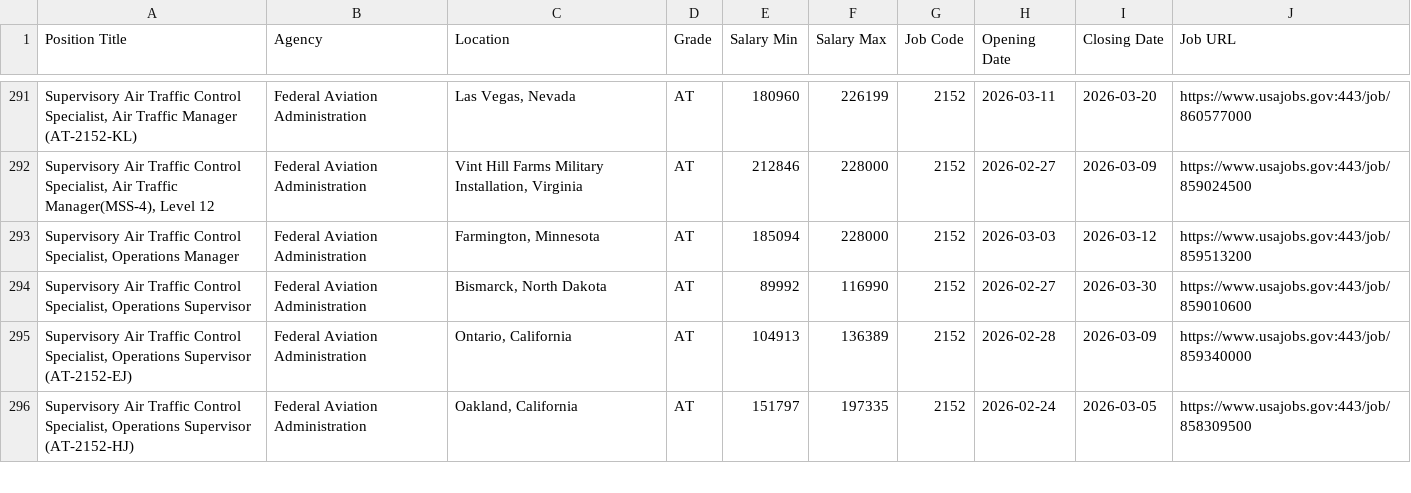
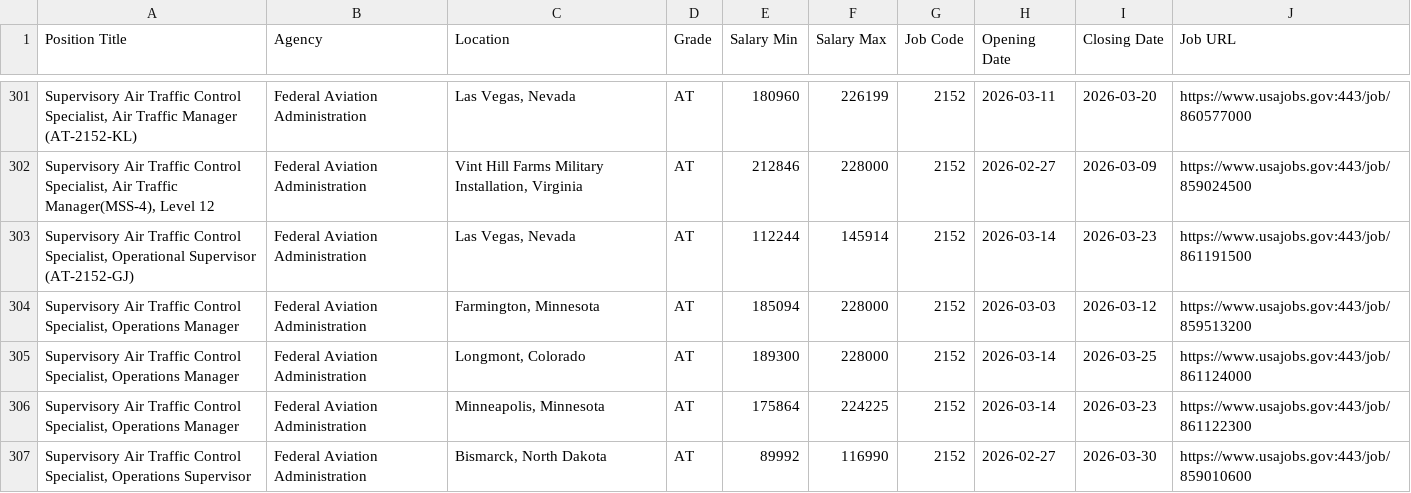
Before and after one commit to fartbagxp/fedjobs, a CSV file: data/raw/all_DoT_jobs.csv, drawn as a sheet; only a part is shown, gaps mark what is left out; the shorter side is filled out with more unchanged rows; the diff covers the shown part only; the diff names each change by its address in the sheet, - before the commit and + after, or states it on an @@ line.

```diff
--- a/data/raw/all_DoT_jobs.csv
+++ b/data/raw/all_DoT_jobs.csv
+row 303: Supervisory Air Traffic Control Specialist, Operational Supervisor (AT-2152-GJ) | Federal Aviation Administration | Las Vegas, Nevada | AT | 112244 | 145914 | 2152 | 2026-03-14 | 2026-03-23 | https://www.usajobs.gov:443/job/861191500
+row 305: Supervisory Air Traffic Control Specialist, Operations Manager | Federal Aviation Administration | Longmont, Colorado | AT | 189300 | 228000 | 2152 | 2026-03-14 | 2026-03-25 | https://www.usajobs.gov:443/job/861124000
+row 306: Supervisory Air Traffic Control Specialist, Operations Manager | Federal Aviation Administration | Minneapolis, Minnesota | AT | 175864 | 224225 | 2152 | 2026-03-14 | 2026-03-23 | https://www.usajobs.gov:443/job/861122300
```
Also changed, not shown: 12 added rows elsewhere in this file, data/raw/all_0854_jobs.csv, data/raw/all_1560_jobs.csv, 4 other files.
